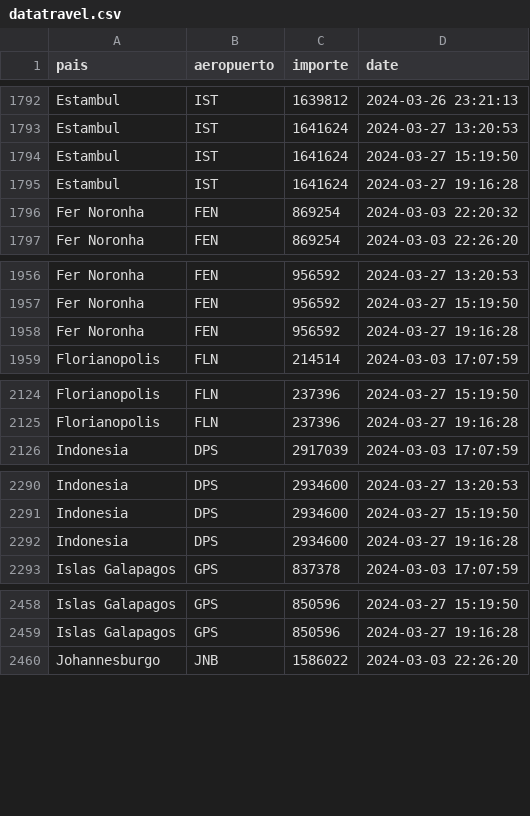
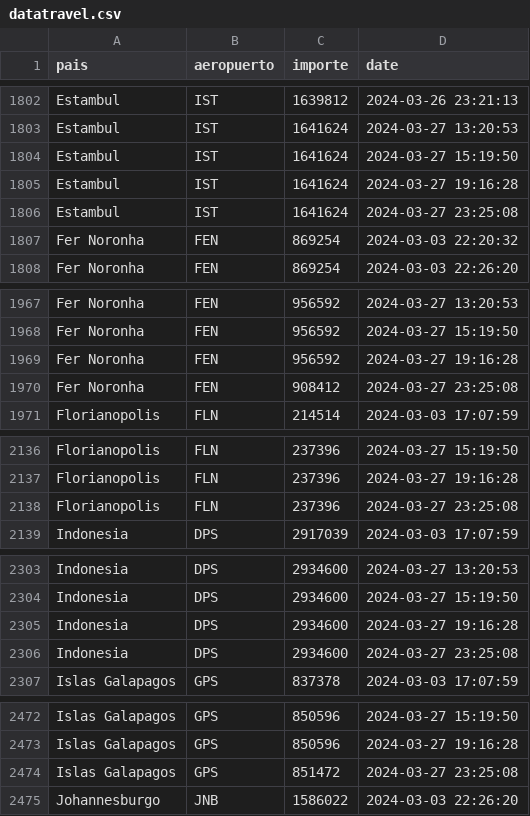
Before and after one commit to MGaloto/python_email, a CSV file: data/datatravel.csv, drawn as a sheet; only a part is shown, gaps mark what is left out; the diff covers the shown part only; the diff names each change by its address in the sheet, - before the commit and + after, or states it on an @@ line.

```diff
--- a/data/datatravel.csv
+++ b/data/datatravel.csv
+row 1806: Estambul | IST | 1641624 | 2024-03-27 23:25:08
+row 1970: Fer Noronha | FEN | 908412 | 2024-03-27 23:25:08
+row 2138: Florianopolis | FLN | 237396 | 2024-03-27 23:25:08
+row 2306: Indonesia | DPS | 2934600 | 2024-03-27 23:25:08
+row 2474: Islas Galapagos | GPS | 851472 | 2024-03-27 23:25:08
```
Also changed, not shown: 28 added rows elsewhere in this file.
